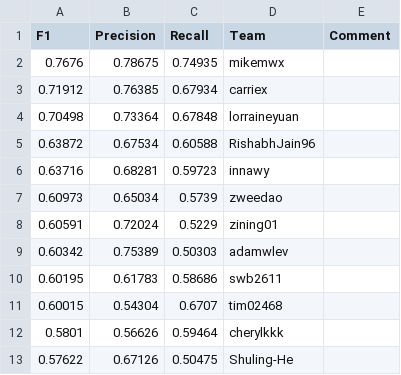
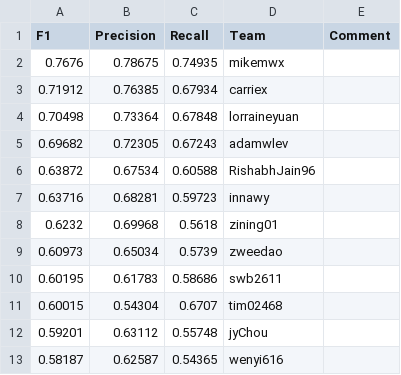
Before and after one commit to ks20/leaderboards, a CSV file: final/leaderboard.csv, drawn as a sheet; only a part is shown; removed rows and columns are numbered as before the commit, all else as after; the diff covers the shown part only; the diff names each change by its address in the sheet, - before the commit and + after, or states it on an @@ line.

```diff
--- a/final/leaderboard.csv
+++ b/final/leaderboard.csv
+row 5: 0.69682 | 0.72305 | 0.67243 | adamwlev
+row 8: 0.6232 | 0.69968 | 0.5618 | zining01
-row 8: 0.60591 | 0.72024 | 0.5229 | zining01
-row 9: 0.60342 | 0.75389 | 0.50303 | adamwlev
-row 12: 0.5801 | 0.56626 | 0.59464 | cherylkkk
-row 13: 0.57622 | 0.67126 | 0.50475 | Shuling-He
+row 12: 0.59201 | 0.63112 | 0.55748 | jyChou
+row 13: 0.58187 | 0.62587 | 0.54365 | wenyi616
```
Also changed, not shown: 16 added rows and 15 removed rows elsewhere in this file.
